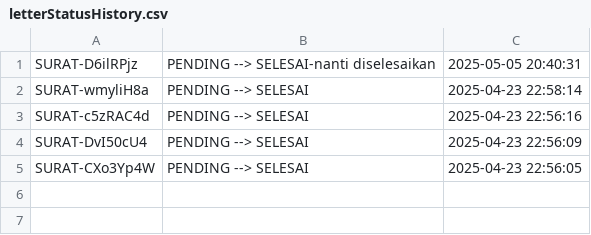
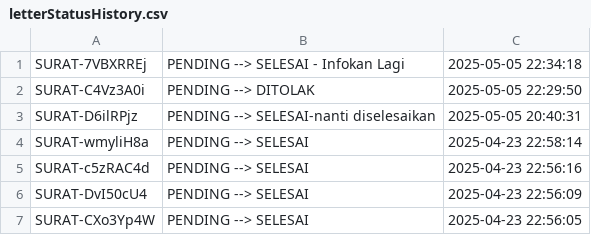
Before and after one commit to AghnatHs/strukturdata-p4-k9, a CSV file: letterStatusHistory.csv, drawn as a sheet.

Commit message:
Feat: guest can find their letter using ID

```diff
--- a/letterStatusHistory.csv
+++ b/letterStatusHistory.csv
@@ -1 +1,3 @@
+SURAT-7VBXRREj | PENDING --> SELESAI - Infokan Lagi | 2025-05-05 22:34:18
+SURAT-C4Vz3A0i | PENDING --> DITOLAK | 2025-05-05 22:29:50
 SURAT-D6ilRPjz | PENDING --> SELESAI-nanti diselesaikan | 2025-05-05 20:40:31
```
Also changed, not shown: 5 other files.
